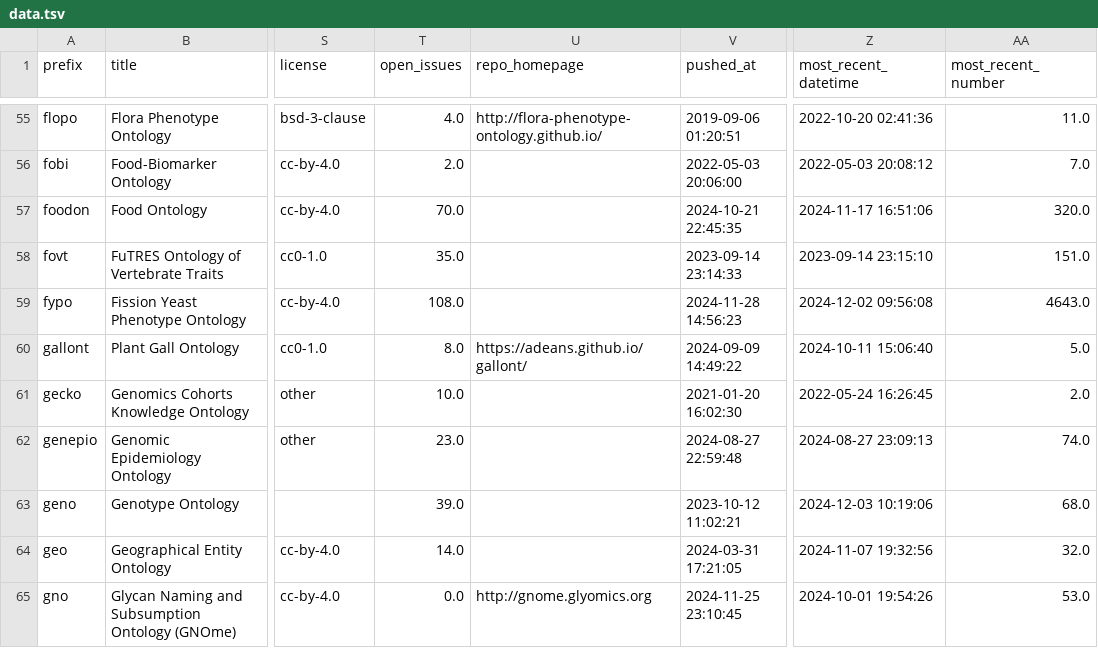
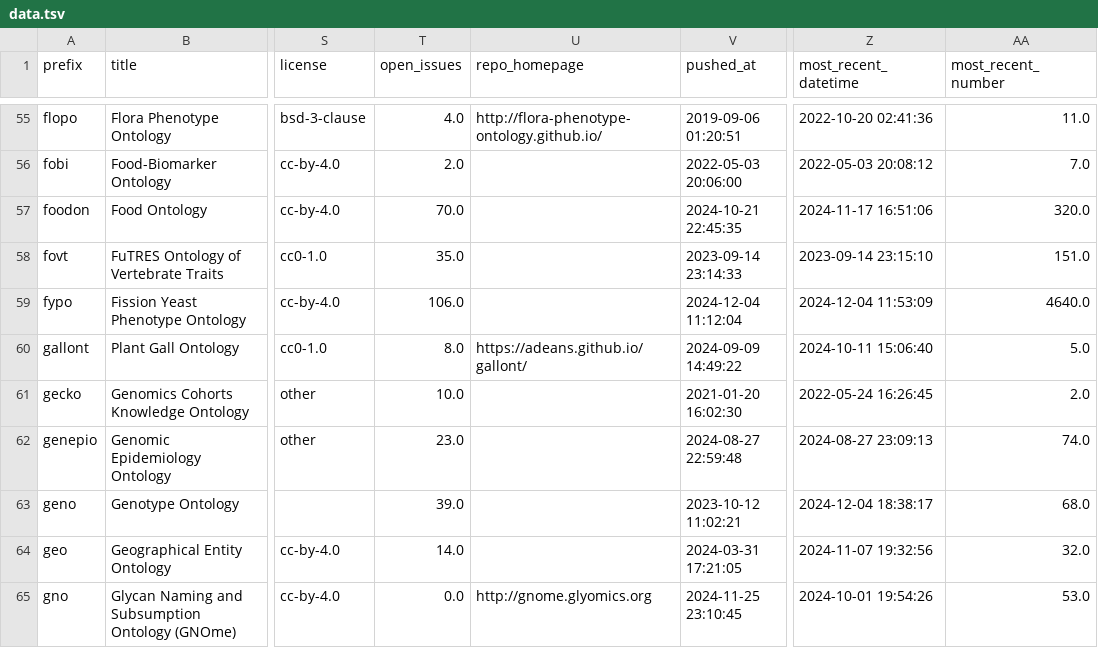
Before and after one commit to cthoyt/obo-community-health, a TSV file: data/data.tsv, drawn as a sheet; only a part is shown, gaps mark what is left out; the diff covers the shown part only; the diff names each change by its address in the sheet, - before the commit and + after, or states it on an @@ line.

```diff
--- a/data/data.tsv
+++ b/data/data.tsv
-T59 (open_issues): 108.0
+T59 (open_issues): 106.0
-V59 (pushed_at): 2024-11-28 14:56:23
+V59 (pushed_at): 2024-12-04 11:12:04
-Z59 (most_recent_datetime): 2024-12-02 09:56:08
+Z59 (most_recent_datetime): 2024-12-04 11:53:09
-AA59 (most_recent_number): 4643.0
+AA59 (most_recent_number): 4640.0
-Z63 (most_recent_datetime): 2024-12-03 10:19:06
+Z63 (most_recent_datetime): 2024-12-04 18:38:17
```
Also changed, not shown: 66 edited cells elsewhere in this file, 6 other files.
